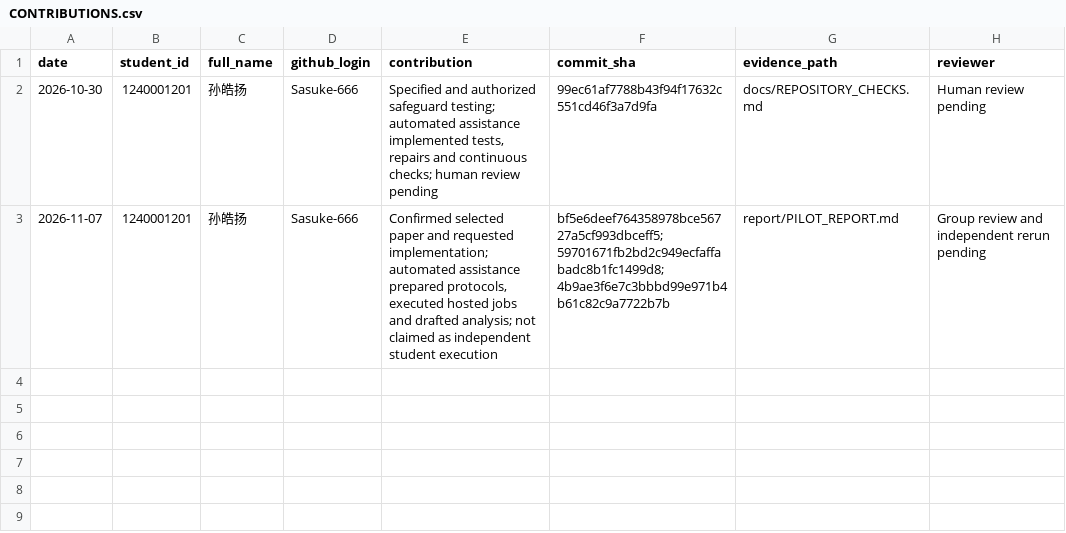
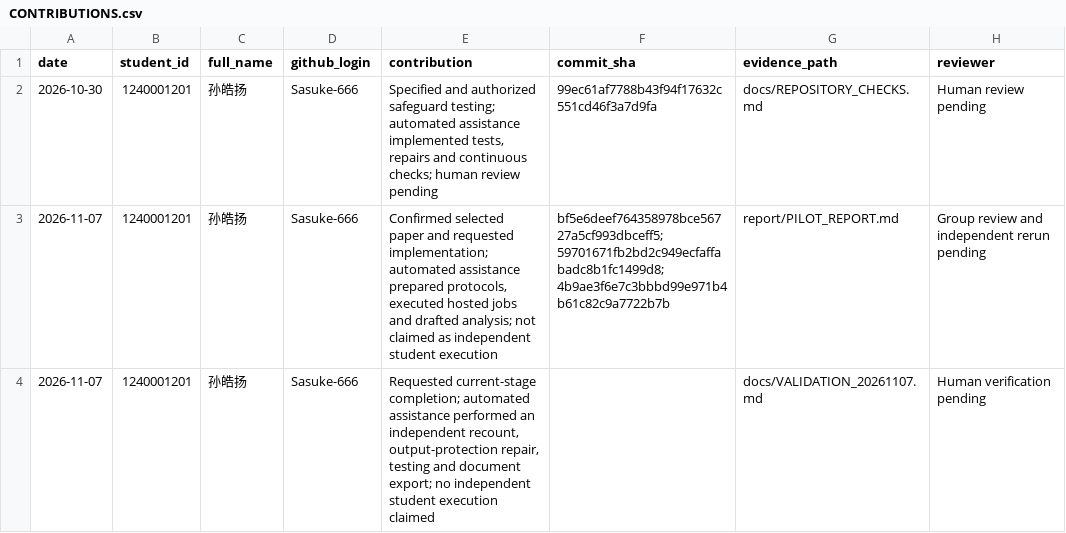
Before and after one commit to Sasuke-666/CS340-Research-Paper-Replication, a CSV file: docs/CONTRIBUTIONS.csv, drawn as a sheet.

Commit message:
[1240001201] 孙皓扬: independently verify PERIOD evidence and export the stage report
Recount the archived study without the original parser, prevent accidental evidence overwrite, add eleven regression cases, and export the English report to PDF and Word. All 126 raw files and previous commits are preserved. The local suite passes 66 tests; continuous checks repeat verification and package the exports.

Automated assistance performed the recorded checks and document preparation at the owner's request. Required disclosure and pending group review are retained in docs/AI_USAGE.md; no independent student execution or final submission is claimed.

```diff
--- a/docs/CONTRIBUTIONS.csv
+++ b/docs/CONTRIBUTIONS.csv
@@ -3 +3,2 @@ date,student_id,full_name,github_login,contribution,commit_sha,evidence_path,rev
 2026-11-07,1240001201,孙皓扬,Sasuke-666,"Confirmed selected paper and requested implementation; automated assistance prepared protocols, executed hosted jobs and drafted analysis; not claimed as independent student execution",bf5e6deef764358978bce56727a5cf993dbceff5;59701671fb2bd2c949ecfaffabadc8b1fc1499d8;4b9ae3f6e7c3bbbd99e971b4b61c82c9a7722b7b,report/PILOT_REPORT.md,Group review and independent rerun pending
+2026-11-07,1240001201,孙皓扬,Sasuke-666,"Requested current-stage completion; automated assistance performed an independent recount, output-protection repair, testing and document export; no independent student execution claimed",,docs/VALIDATION_20261107.md,Human verification pending
```
Also changed, not shown: 15 other files.
